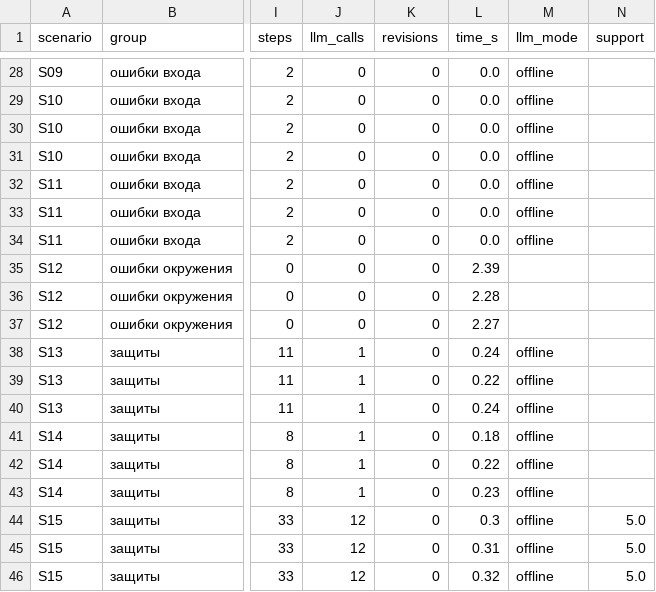
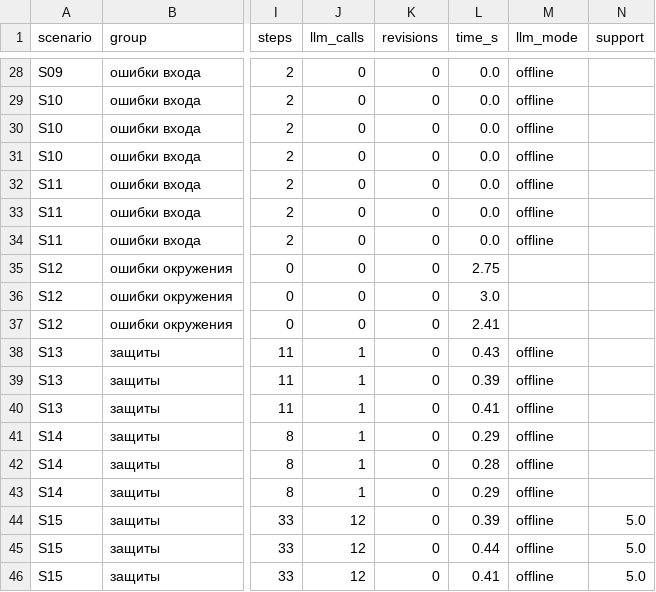
Before and after one commit to Armani7777/aiml_assignment_3, a CSV file: results/runs.csv, drawn as a sheet; only a part is shown, gaps mark what is left out; the diff covers the shown part only; the diff names each change by its address in the sheet, - before the commit and + after, or states it on an @@ line.

```diff
--- a/results/runs.csv
+++ b/results/runs.csv
-L35 (time_s): 2.39
+L35 (time_s): 2.75
-L36 (time_s): 2.28
+L36 (time_s): 3.0
-L37 (time_s): 2.27
+L37 (time_s): 2.41
-L38 (time_s): 0.24
+L38 (time_s): 0.43
-L39 (time_s): 0.22
+L39 (time_s): 0.39
-L40 (time_s): 0.24
+L40 (time_s): 0.41
-L41 (time_s): 0.18
+L41 (time_s): 0.29
-L42 (time_s): 0.22
+L42 (time_s): 0.28
-L43 (time_s): 0.23
+L43 (time_s): 0.29
-L44 (time_s): 0.3
+L44 (time_s): 0.39
-L45 (time_s): 0.31
+L45 (time_s): 0.44
-L46 (time_s): 0.32
+L46 (time_s): 0.41
```
Also changed, not shown: 21 edited cells elsewhere in this file, results/baseline_comparison.csv, results/baseline_runs.csv, 22 other files.
